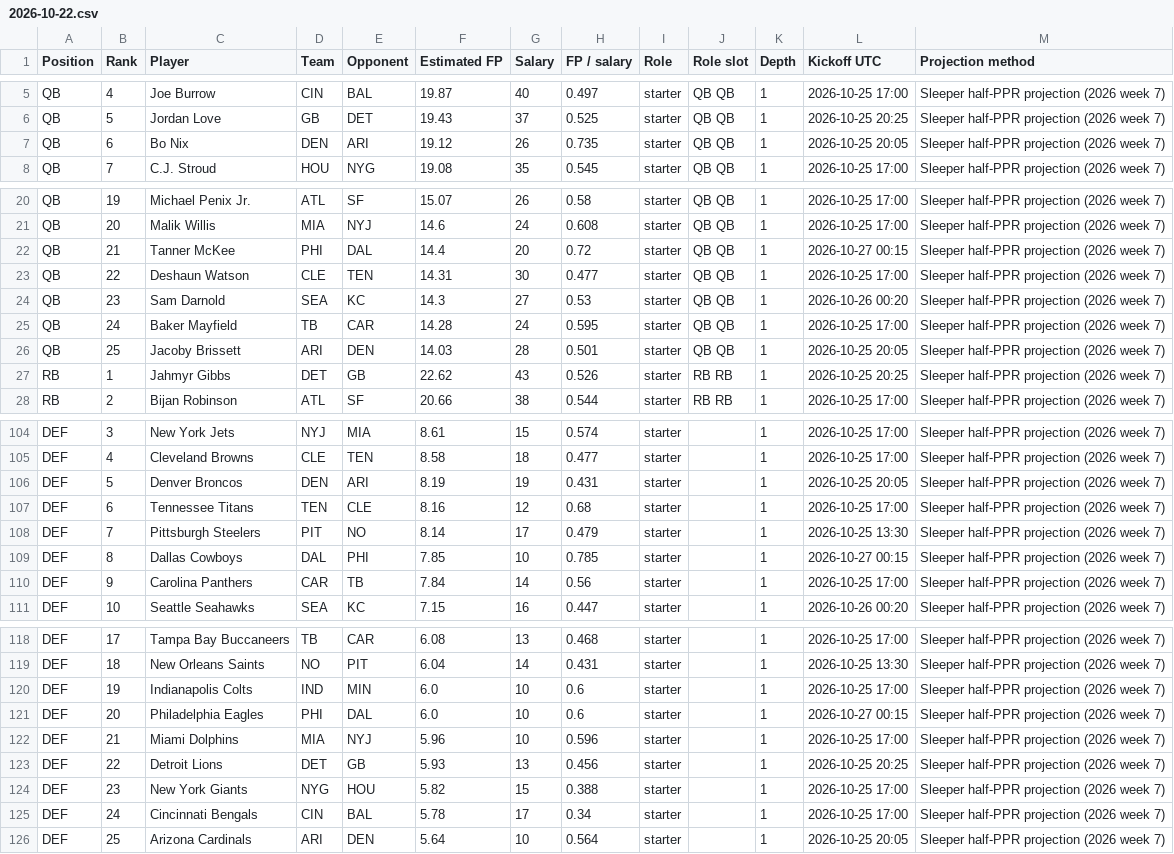
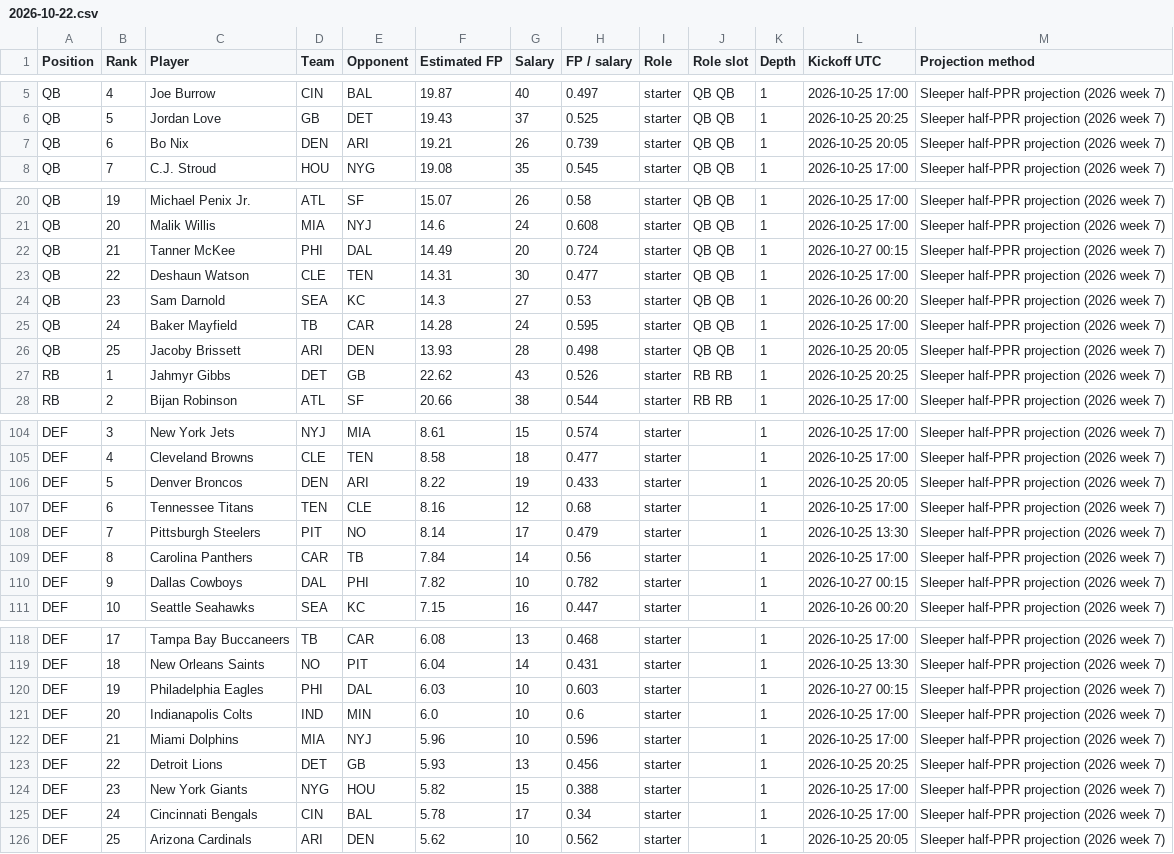
Before and after one commit to Dave356w/-nfl-top25-rankings, a CSV file: site/data/history/2026-10-22.csv, drawn as a sheet; only a part is shown, gaps mark what is left out; the diff covers the shown part only.

```diff
--- a/site/data/history/2026-10-22.csv
+++ b/site/data/history/2026-10-22.csv
@@ -6,3 +6,3 @@ QB,4,Joe Burrow,CIN,BAL,19.87,40,0.497,starter,QB QB,1,2026-10-25 17:00,Sleeper
 QB,5,Jordan Love,GB,DET,19.43,37,0.525,starter,QB QB,1,2026-10-25 20:25,Sleeper half-PPR projection (2026 week 7)
-QB,6,Bo Nix,DEN,ARI,19.12,26,0.735,starter,QB QB,1,2026-10-25 20:05,Sleeper half-PPR projection (2026 week 7)
+QB,6,Bo Nix,DEN,ARI,19.21,26,0.739,starter,QB QB,1,2026-10-25 20:05,Sleeper half-PPR projection (2026 week 7)
 QB,7,C.J. Stroud,HOU,NYG,19.08,35,0.545,starter,QB QB,1,2026-10-25 17:00,Sleeper half-PPR projection (2026 week 7)
@@ -21,3 +21,3 @@ QB,19,Michael Penix Jr.,ATL,SF,15.07,26,0.58,starter,QB QB,1,2026-10-25 17:00,Sl
 QB,20,Malik Willis,MIA,NYJ,14.6,24,0.608,starter,QB QB,1,2026-10-25 17:00,Sleeper half-PPR projection (2026 week 7)
-QB,21,Tanner McKee,PHI,DAL,14.4,20,0.72,starter,QB QB,1,2026-10-27 00:15,Sleeper half-PPR projection (2026 week 7)
+QB,21,Tanner McKee,PHI,DAL,14.49,20,0.724,starter,QB QB,1,2026-10-27 00:15,Sleeper half-PPR projection (2026 week 7)
 QB,22,Deshaun Watson,CLE,TEN,14.31,30,0.477,starter,QB QB,1,2026-10-25 17:00,Sleeper half-PPR projection (2026 week 7)
@@ -25,3 +25,3 @@ QB,23,Sam Darnold,SEA,KC,14.3,27,0.53,starter,QB QB,1,2026-10-26 00:20,Sleeper h
 QB,24,Baker Mayfield,TB,CAR,14.28,24,0.595,starter,QB QB,1,2026-10-25 17:00,Sleeper half-PPR projection (2026 week 7)
-QB,25,Jacoby Brissett,ARI,DEN,14.03,28,0.501,starter,QB QB,1,2026-10-25 20:05,Sleeper half-PPR projection (2026 week 7)
+QB,25,Jacoby Brissett,ARI,DEN,13.93,28,0.498,starter,QB QB,1,2026-10-25 20:05,Sleeper half-PPR projection (2026 week 7)
 RB,1,Jahmyr Gibbs,DET,GB,22.62,43,0.526,starter,RB RB,1,2026-10-25 20:25,Sleeper half-PPR projection (2026 week 7)
@@ -105,7 +105,7 @@ DEF,3,New York Jets,NYJ,MIA,8.61,15,0.574,starter,,1,2026-10-25 17:00,Sleeper ha
 DEF,4,Cleveland Browns,CLE,TEN,8.58,18,0.477,starter,,1,2026-10-25 17:00,Sleeper half-PPR projection (2026 week 7)
-DEF,5,Denver Broncos,DEN,ARI,8.19,19,0.431,starter,,1,2026-10-25 20:05,Sleeper half-PPR projection (2026 week 7)
+DEF,5,Denver Broncos,DEN,ARI,8.22,19,0.433,starter,,1,2026-10-25 20:05,Sleeper half-PPR projection (2026 week 7)
 DEF,6,Tennessee Titans,TEN,CLE,8.16,12,0.68,starter,,1,2026-10-25 17:00,Sleeper half-PPR projection (2026 week 7)
 DEF,7,Pittsburgh Steelers,PIT,NO,8.14,17,0.479,starter,,1,2026-10-25 13:30,Sleeper half-PPR projection (2026 week 7)
-DEF,8,Dallas Cowboys,DAL,PHI,7.85,10,0.785,starter,,1,2026-10-27 00:15,Sleeper half-PPR projection (2026 week 7)
-DEF,9,Carolina Panthers,CAR,TB,7.84,14,0.56,starter,,1,2026-10-25 17:00,Sleeper half-PPR projection (2026 week 7)
+DEF,8,Carolina Panthers,CAR,TB,7.84,14,0.56,starter,,1,2026-10-25 17:00,Sleeper half-PPR projection (2026 week 7)
+DEF,9,Dallas Cowboys,DAL,PHI,7.82,10,0.782,starter,,1,2026-10-27 00:15,Sleeper half-PPR projection (2026 week 7)
 DEF,10,Seattle Seahawks,SEA,KC,7.15,16,0.447,starter,,1,2026-10-26 00:20,Sleeper half-PPR projection (2026 week 7)
@@ -119,4 +119,4 @@ DEF,17,Tampa Bay Buccaneers,TB,CAR,6.08,13,0.468,starter,,1,2026-10-25 17:00,Sle
 DEF,18,New Orleans Saints,NO,PIT,6.04,14,0.431,starter,,1,2026-10-25 13:30,Sleeper half-PPR projection (2026 week 7)
-DEF,19,Indianapolis Colts,IND,MIN,6.0,10,0.6,starter,,1,2026-10-25 17:00,Sleeper half-PPR projection (2026 week 7)
-DEF,20,Philadelphia Eagles,PHI,DAL,6.0,10,0.6,starter,,1,2026-10-27 00:15,Sleeper half-PPR projection (2026 week 7)
+DEF,19,Philadelphia Eagles,PHI,DAL,6.03,10,0.603,starter,,1,2026-10-27 00:15,Sleeper half-PPR projection (2026 week 7)
+DEF,20,Indianapolis Colts,IND,MIN,6.0,10,0.6,starter,,1,2026-10-25 17:00,Sleeper half-PPR projection (2026 week 7)
 DEF,21,Miami Dolphins,MIA,NYJ,5.96,10,0.596,starter,,1,2026-10-25 17:00,Sleeper half-PPR projection (2026 week 7)
@@ -125,2 +125,2 @@ DEF,23,New York Giants,NYG,HOU,5.82,15,0.388,starter,,1,2026-10-25 17:00,Sleeper
 DEF,24,Cincinnati Bengals,CIN,BAL,5.78,17,0.34,starter,,1,2026-10-25 17:00,Sleeper half-PPR projection (2026 week 7)
-DEF,25,Arizona Cardinals,ARI,DEN,5.64,10,0.564,starter,,1,2026-10-25 20:05,Sleeper half-PPR projection (2026 week 7)
+DEF,25,Arizona Cardinals,ARI,DEN,5.62,10,0.562,starter,,1,2026-10-25 20:05,Sleeper half-PPR projection (2026 week 7)
```
Also changed, not shown: 3 added rows, 3 removed rows and 18 edited cells elsewhere in this file, site/data/latest.csv, site/data/lineup/history/2026-10-22.csv, 25 other files.
